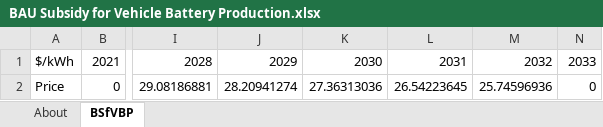
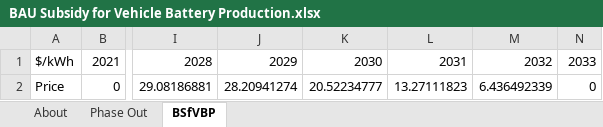
Before and after one commit to EnergyInnovation/eps-alabama, an Excel workbook: InputData/trans/BSfVBP/BAU Subsidy for Vehicle Battery Production.xlsx, sheet BSfVBP, drawn as a sheet; only a part is shown, gaps mark what is left out; values as stored, in another font and other column widths than the file's, no borders; the diff names each change by its address in the sheet, - before the commit and + after, or states it on an @@ line.

```diff
--- a/InputData/trans/BSfVBP/BAU Subsidy for Vehicle Battery Production.xlsx (sheet BSfVBP)
+++ b/InputData/trans/BSfVBP/BAU Subsidy for Vehicle Battery Production.xlsx (sheet BSfVBP)
+sheet tab: Phase Out
-K2: 27.36313036
+K2: 20.52234777
-L2: 26.54223645
+L2: 13.27111823
-M2: 25.74596936
+M2: 6.436492339
```
Also changed, not shown: formulas that keep their value, InputData/ctrl-settings/GRA/Government Revenue Accounting.xlsx, InputData/elec/BCpUC/Battery Cost per Unit Cap.xlsx, 45 other files.
